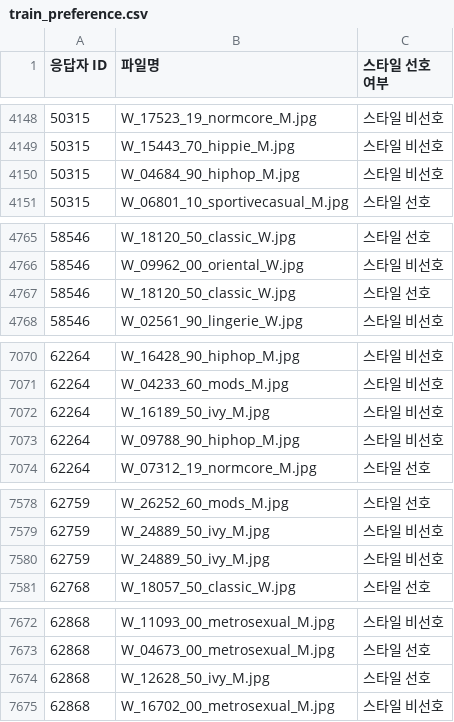
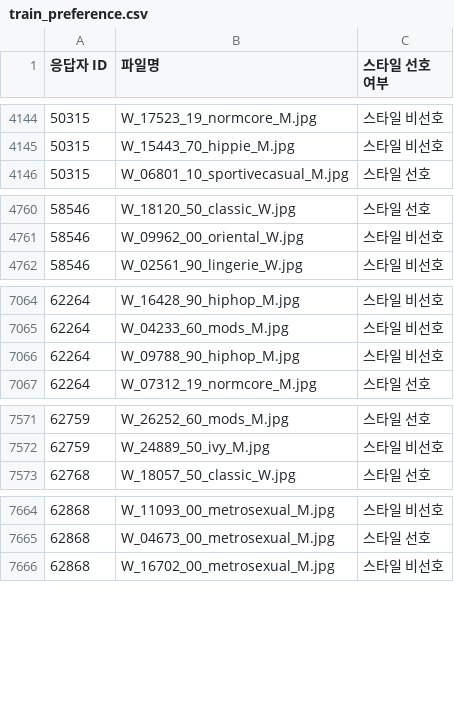
Before and after one commit to editdiary/DCC, a CSV file: Mission3/train_preference.csv, drawn as a sheet; only a part is shown, gaps mark what is left out; the diff covers the shown part only; the diff names each change by its address in the sheet, - before the commit and + after, or states it on an @@ line.

```diff
--- a/Mission3/train_preference.csv
+++ b/Mission3/train_preference.csv
-row 4150: 50315 | W_04684_90_hiphop_M.jpg | 스타일 비선호
-row 4767: 58546 | W_18120_50_classic_W.jpg | 스타일 선호
-row 7072: 62264 | W_16189_50_ivy_M.jpg | 스타일 비선호
-row 7580: 62759 | W_24889_50_ivy_M.jpg | 스타일 비선호
-row 7674: 62868 | W_12628_50_ivy_M.jpg | 스타일 선호
```
Also changed, not shown: 7 removed rows elsewhere in this file, Mission2/val_preference.csv, Mission3/top100_train_preference.csv, 6 other files.
